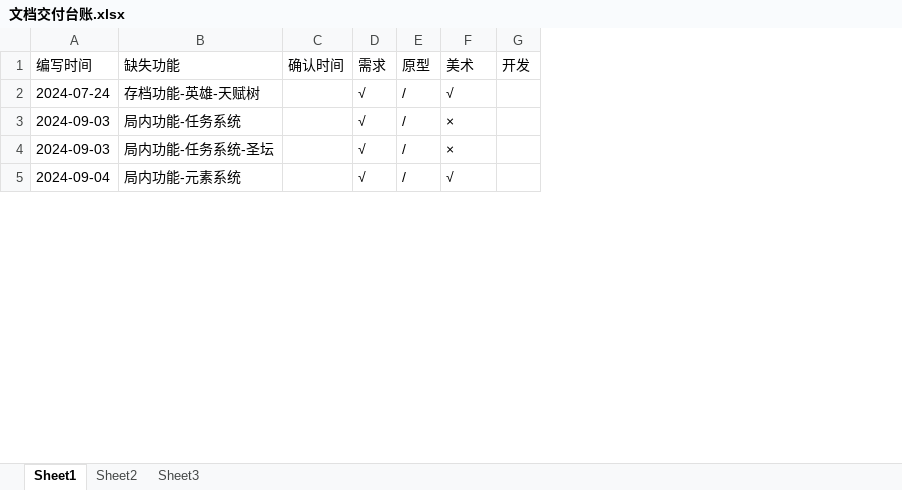
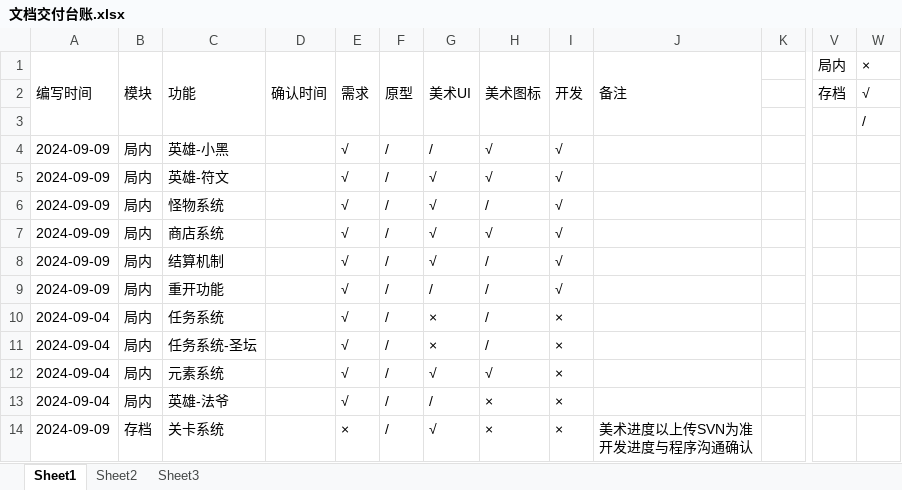
Before and after one commit to YPYT1/nobody, an Excel workbook: doc_new/5.交付台账/文档交付台账.xlsx, sheet Sheet1, drawn as a sheet; only a part is shown, gaps mark what is left out; values as stored, in another font and other column widths than the file's, no cell formats; conditional formats not drawn; removed rows and columns are numbered as before the commit, all else as after; rows hold the shown columns only; ↵ is a line break in a cell; the diff covers the shown part only; the diff names each change by its address in the sheet, - before the commit and + after, or states it on an @@ line.

Commit message:
更新项目进度整理

```diff
--- a/doc_new/5.交付台账/文档交付台账.xlsx (sheet Sheet1)
+++ b/doc_new/5.交付台账/文档交付台账.xlsx (sheet Sheet1)
-column B (缺失功能), rows 2-5: 存档功能-英雄-天赋树 | 局内功能-任务系统 | 局内功能-任务系统-圣坛 | 局内功能-元素系统
+column B (模块), row 5: 局内; rows 10-12: all 局内
+column C (功能), row 5: 英雄-符文; rows 10-12: 任务系统 | 任务系统-圣坛 | 元素系统
+column H (美术图标), row 5: √; rows 10-12: / | / | √
+column J (备注), empty
+column K, empty
+column V (局内), empty
+column W (×), empty
+A1:A3 merged
+D1:D3 merged
+E1:E3 merged
+F1:F3 merged
-G1: 美术
+G1: 美术UI
+G1:G3 merged
+I1:I3 merged
+row 2:  |  |  |  |  |  |  |  |  |  |  | 存档 | √
+row 3:  |  |  |  |  |  |  |  |  |  |  |  | /
+row 4: 2024-09-09 | 局内 | 英雄-小黑 |  | √ | / | / | √ | √
-A5 (编写时间): 2024-07-24
+A5 (编写时间): 2024-09-09
-I5 (开发): (empty)
+I5 (开发): √
+row 6: 2024-09-09 | 局内 | 怪物系统 |  | √ | / | √ | / | √
+row 7: 2024-09-09 | 局内 | 商店系统 |  | √ | / | √ | √ | √
+row 8: 2024-09-09 | 局内 | 结算机制 |  | √ | / | √ | / | √
+row 9: 2024-09-09 | 局内 | 重开功能 |  | √ | / | / | / | √
-A10:A11 (编写时间): 2024-09-03
+A10:A11 (编写时间): 2024-09-04
-I10:I12 (开发): (empty)
+I10:I12 (开发): ×
+row 13: 2024-09-04 | 局内 | 英雄-法爷 |  | √ | / | / | × | ×
+row 14: 2024-09-09 | 存档 | 关卡系统 |  | × | / | √ | × | × | 美术进度以上传SVN为准 ↵ 开发进度与程序沟通确认
```
Also changed, not shown: 5 added rows, 10 added columns and 8 edited cells elsewhere in this sheet, cell formats.
